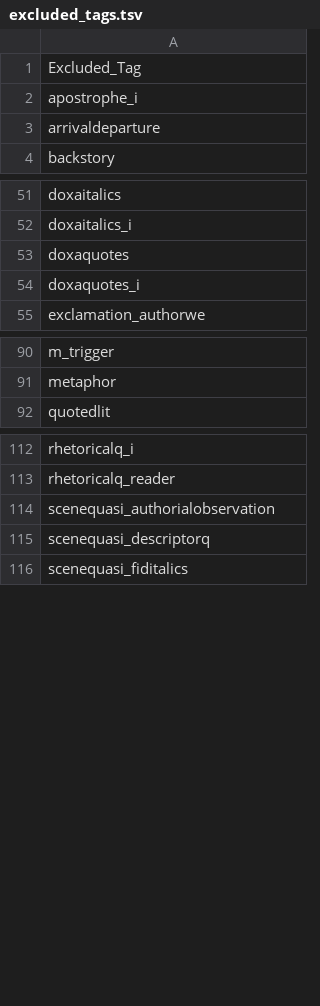
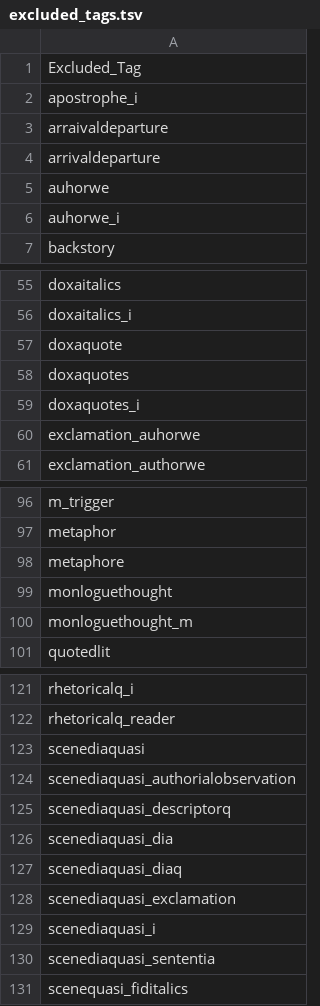
Before and after one commit to aculich/novel-scenification, a TSV file: excluded_tags.tsv, drawn as a sheet; only a part is shown, gaps mark what is left out; the diff covers the shown part only.

Commit message:
revert to previous tag exclusion list

```diff
--- a/excluded_tags.tsv
+++ b/excluded_tags.tsv
@@ -2,3 +2,6 @@ Excluded_Tag
 apostrophe_i
+arraivaldeparture
 arrivaldeparture
+auhorwe
+auhorwe_i
 backstory
@@ -52,4 +56,6 @@ doxaitalics
 doxaitalics_i
+doxaquote
 doxaquotes
 doxaquotes_i
+exclamation_auhorwe
 exclamation_authorwe
@@ -91,2 +97,5 @@ m_trigger
 metaphor
+metaphore
+monloguethought
+monloguethought_m
 quotedlit
@@ -113,4 +122,10 @@ rhetoricalq_i
 rhetoricalq_reader
-scenequasi_authorialobservation
-scenequasi_descriptorq
+scenediaquasi
+scenediaquasi_authorialobservation
+scenediaquasi_descriptorq
+scenediaquasi_dia
+scenediaquasi_diaq
+scenediaquasi_exclamation
+scenediaquasi_i
+scenediaquasi_sententia
 scenequasi_fiditalics
```
Also changed, not shown: 2 added rows and 1 edited cell elsewhere in this file.
